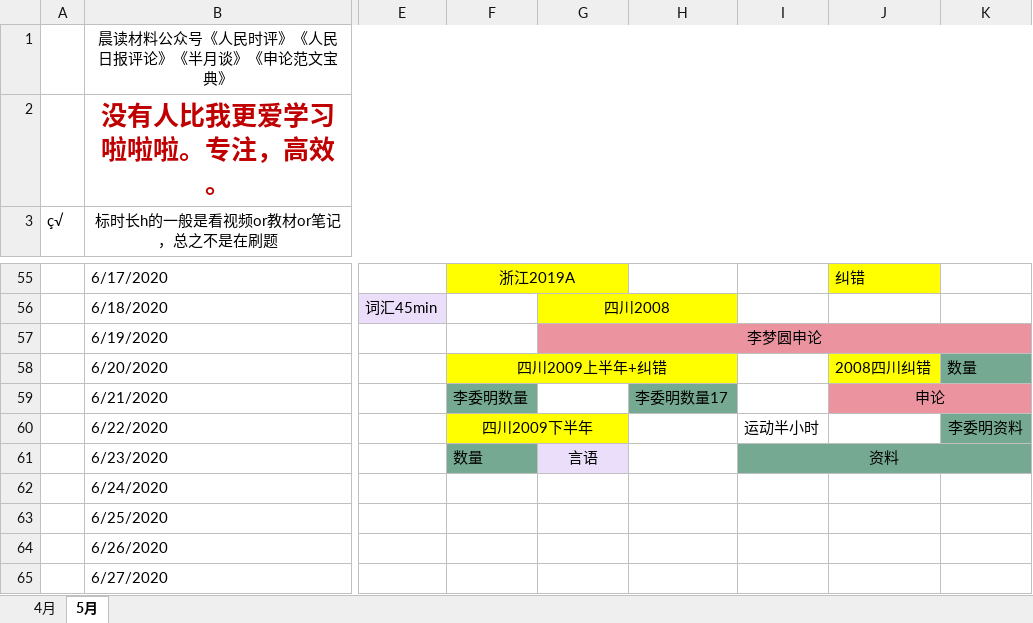
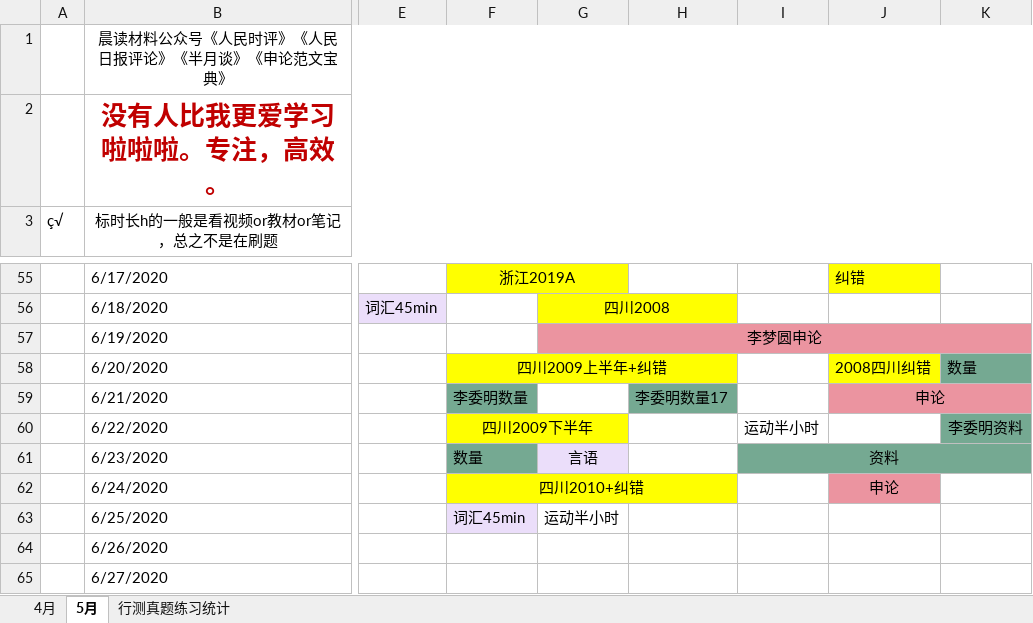
Before and after one commit to LLily7/wudoumi, an Excel workbook: 日程.xlsx, sheet 5月, drawn as a sheet; only a part is shown, gaps mark what is left out; values as stored, in another font and other column widths than the file's, no borders; the diff names each change by its address in the sheet, - before the commit and + after, or states it on an @@ line.

```diff
--- a/日程.xlsx (sheet 5月)
+++ b/日程.xlsx (sheet 5月)
+sheet tab: 行测真题练习统计
-F62: (empty)
+F62: 四川2010+纠错
-F62:H62 fill: none
+F62:H62 fill: #FFFF00
+F62:H62 merged
-J62: (empty)
+J62: 申论
-J62 fill: none
+J62 fill: #EB94A0
-F63: (empty)
+F63: 词汇45min
-F63 fill: none
+F63 fill: #EBDEFA
-G63: (empty)
+G63: 运动半小时
```
Also changed, not shown: 1 other file.
